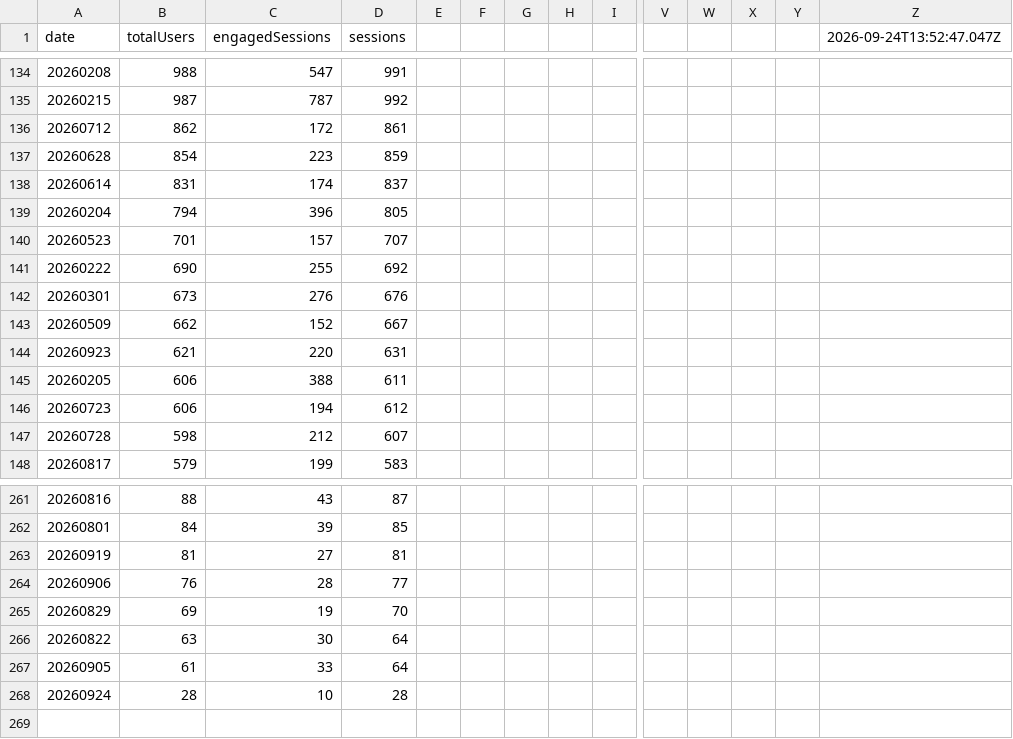
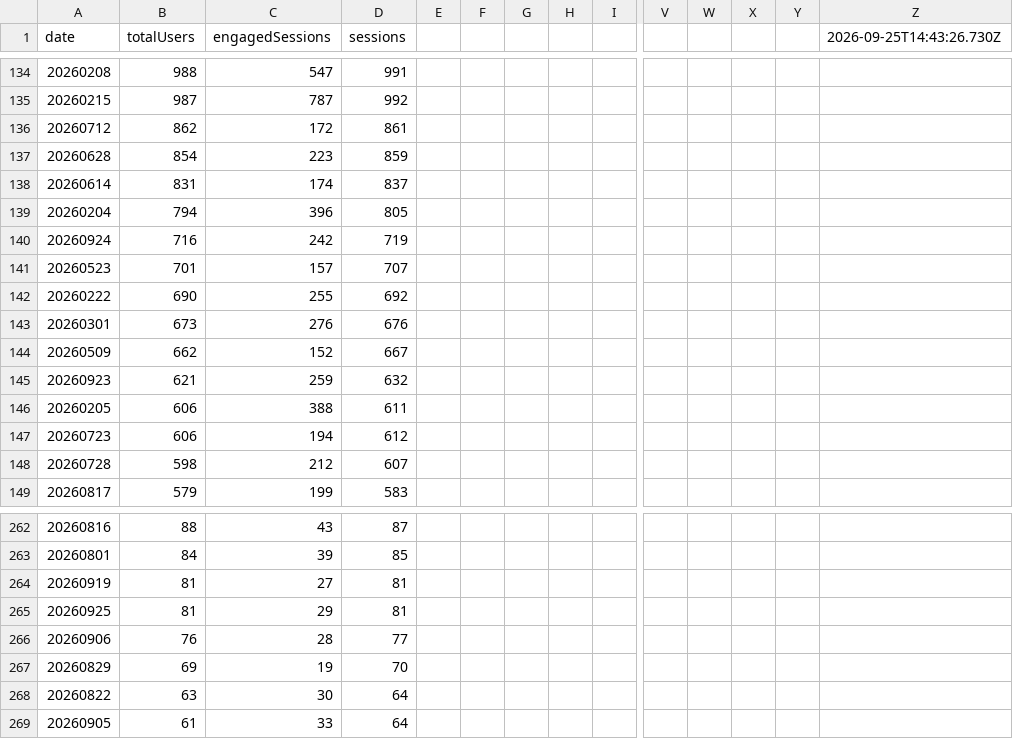
Before and after one commit to UncleAchoo/growth-dashboard, a CSV file: data/GA4 Dashboard Feed - GA4 - File 1 (3).csv, drawn as a sheet; only a part is shown, gaps mark what is left out; removed rows and columns are numbered as before the commit, all else as after; rows hold the shown columns only; the diff names each change by its address in the sheet, - before the commit and + after, or states it on an @@ line.

```diff
--- a/data/GA4 Dashboard Feed - GA4 - File 1 (3).csv
+++ b/data/GA4 Dashboard Feed - GA4 - File 1 (3).csv
-Z1: 2026-09-24T13:52:47.047Z
+Z1: 2026-09-25T14:43:26.730Z
+row 140: 20260924 | 716 | 242 | 719
-C145 (engagedSessions): 220
+C145 (engagedSessions): 259
-D145 (sessions): 631
+D145 (sessions): 632
+row 265: 20260925 | 81 | 29 | 81
-row 268: 20260924 | 28 | 10 | 28
```
Also changed, not shown: data/GA4 Dashboard Feed - GA4 - File 2 (3).csv, data/GA4 Dashboard Feed - GA4 - File 3 (3).csv, 2 other files.
